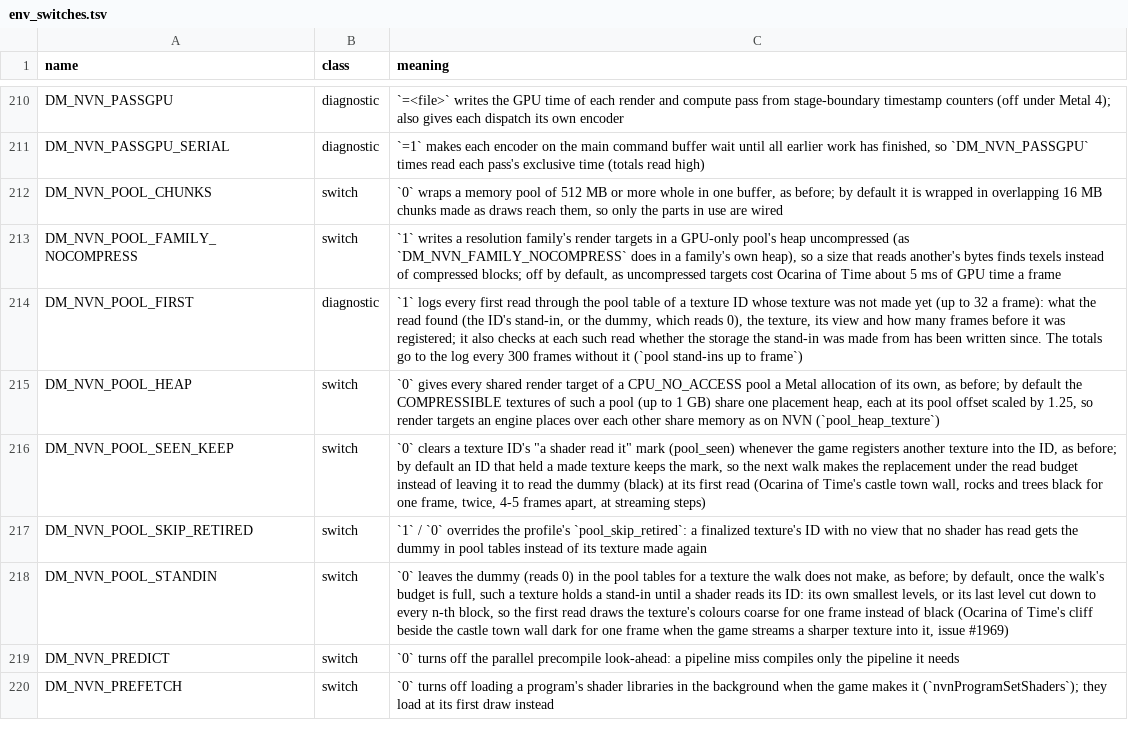
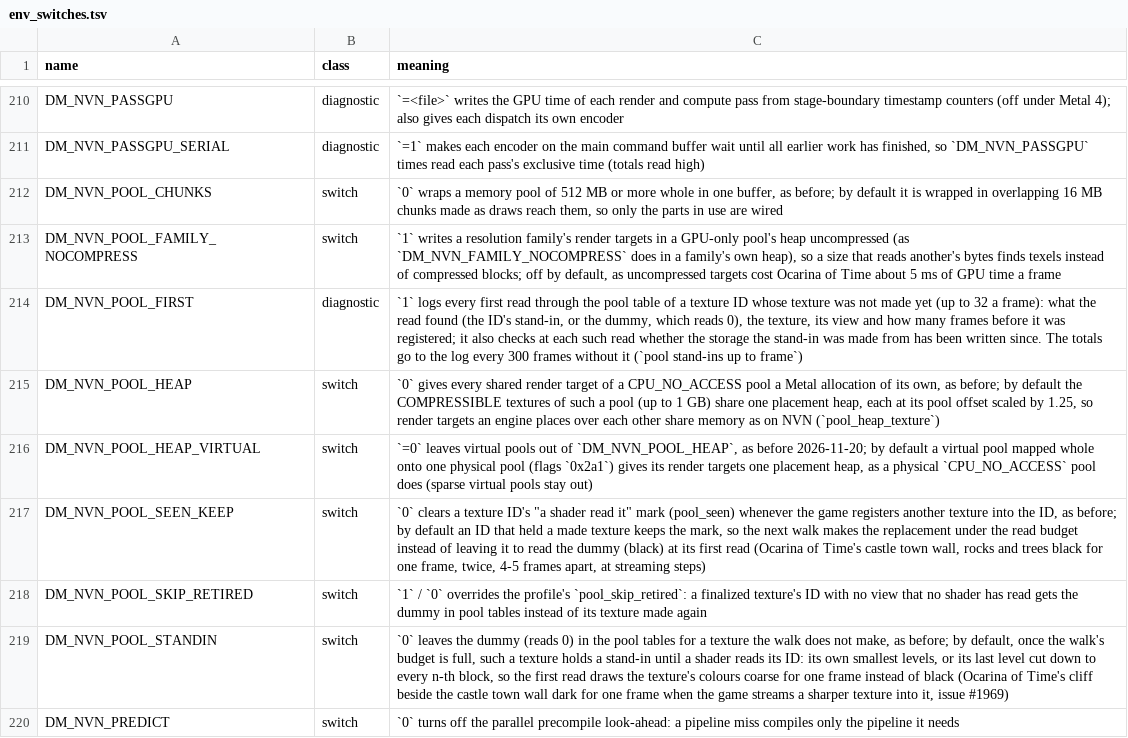
Before and after one commit to Melonboy22/greenhat-game, a TSV file: docs/env_switches.tsv, drawn as a sheet; only a part is shown, gaps mark what is left out; the shorter side is filled out with more unchanged rows; the diff names each change by its address in the sheet, - before the commit and + after, or states it on an @@ line.

```diff
--- a/docs/env_switches.tsv
+++ b/docs/env_switches.tsv
+row 216: DM_NVN_POOL_HEAP_VIRTUAL | switch | `=0` leaves virtual pools out of `DM_NVN_POOL_HEAP`, as before 2026-11-20; by default a virtual pool mapped whole onto one physical pool (flags `0x2a1`) gives its render targets one placement heap, as a physical `CPU_NO_ACCESS` pool does (sparse virtual pools stay out)
```
Also changed, not shown: 5 other files.
